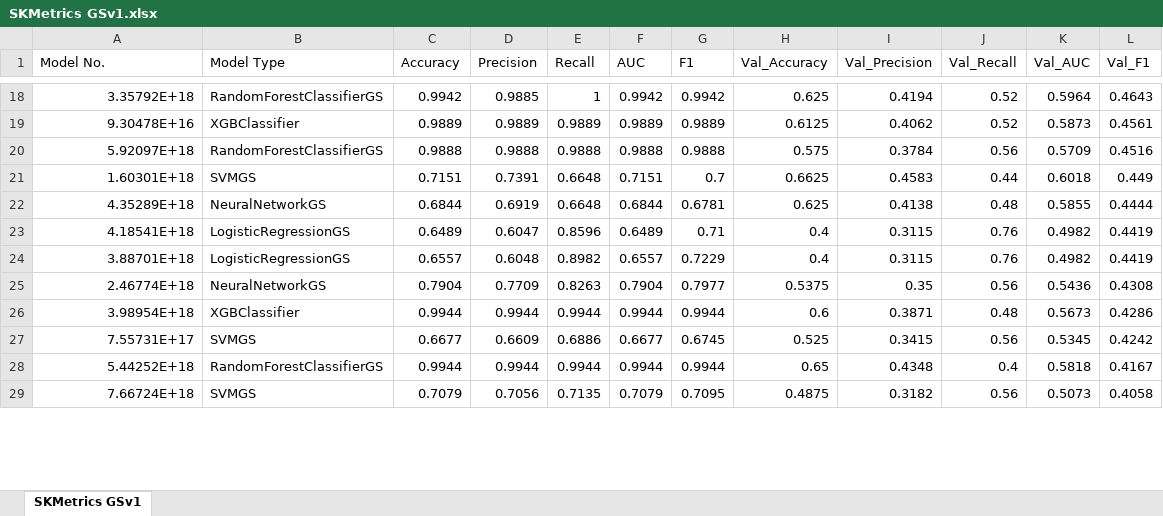
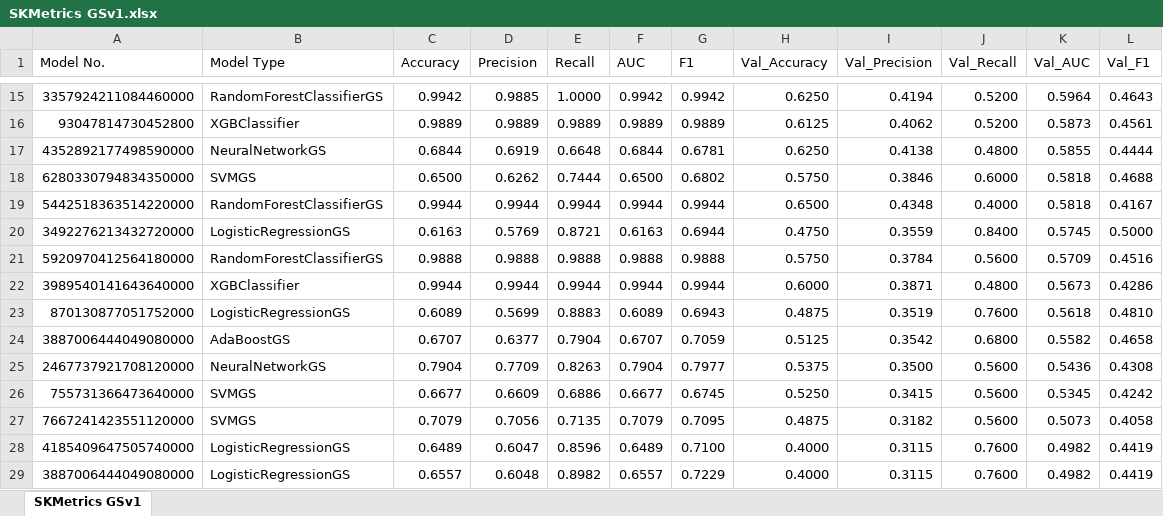
Before and after one commit to CyberCrack/TestAIng-DEV, an Excel workbook: SKMetrics GSv1.xlsx, sheet SKMetrics GSv1, drawn as a sheet; only a part is shown, gaps mark what is left out; values as stored, in another font and other column widths than the file's, no borders; removed rows and columns are numbered as before the commit, all else as after; the diff covers the shown part only; the diff names each change by its address in the sheet, - before the commit and + after, or states it on an @@ line.

```diff
--- a/SKMetrics GSv1.xlsx (sheet SKMetrics GSv1)
+++ b/SKMetrics GSv1.xlsx (sheet SKMetrics GSv1)
-A15 (Model No.): 3.35792E+18
+A15 (Model No.): 3357924211084460000
-E15 (Recall): 1
+E15 (Recall): 1.0000
-H15 (Val_Accuracy): 0.625
+H15 (Val_Accuracy): 0.6250
-J15:J16 (Val_Recall): 0.52
+J15:J16 (Val_Recall): 0.5200
-A16 (Model No.): 9.30478E+16
+A16 (Model No.): 93047814730452800
-row 20: 5.92097E+18 | RandomForestClassifierGS | 0.9888 | 0.9888 | 0.9888 | 0.9888 | 0.9888 | 0.575 | 0.3784 | 0.56 | 0.5709 | 0.4516
-row 21: 1.60301E+18 | SVMGS | 0.7151 | 0.7391 | 0.6648 | 0.7151 | 0.7 | 0.6625 | 0.4583 | 0.44 | 0.6018 | 0.449
-A17 (Model No.): 4.35289E+18
+A17 (Model No.): 4352892177498590000
-H17 (Val_Accuracy): 0.625
+H17 (Val_Accuracy): 0.6250
-J17 (Val_Recall): 0.48
+J17 (Val_Recall): 0.4800
-row 23: 4.18541E+18 | LogisticRegressionGS | 0.6489 | 0.6047 | 0.8596 | 0.6489 | 0.71 | 0.4 | 0.3115 | 0.76 | 0.4982 | 0.4419
-row 24: 3.88701E+18 | LogisticRegressionGS | 0.6557 | 0.6048 | 0.8982 | 0.6557 | 0.7229 | 0.4 | 0.3115 | 0.76 | 0.4982 | 0.4419
-row 25: 2.46774E+18 | NeuralNetworkGS | 0.7904 | 0.7709 | 0.8263 | 0.7904 | 0.7977 | 0.5375 | 0.35 | 0.56 | 0.5436 | 0.4308
+row 18: 6280330794834350000 | SVMGS | 0.6500 | 0.6262 | 0.7444 | 0.6500 | 0.6802 | 0.5750 | 0.3846 | 0.6000 | 0.5818 | 0.4688
+row 19: 5442518363514220000 | RandomForestClassifierGS | 0.9944 | 0.9944 | 0.9944 | 0.9944 | 0.9944 | 0.6500 | 0.4348 | 0.4000 | 0.5818 | 0.4167
+row 20: 3492276213432720000 | LogisticRegressionGS | 0.6163 | 0.5769 | 0.8721 | 0.6163 | 0.6944 | 0.4750 | 0.3559 | 0.8400 | 0.5745 | 0.5000
+row 21: 5920970412564180000 | RandomForestClassifierGS | 0.9888 | 0.9888 | 0.9888 | 0.9888 | 0.9888 | 0.5750 | 0.3784 | 0.5600 | 0.5709 | 0.4516
-A22 (Model No.): 3.98954E+18
+A22 (Model No.): 3989540141643640000
-H22 (Val_Accuracy): 0.6
+H22 (Val_Accuracy): 0.6000
-J22 (Val_Recall): 0.48
+J22 (Val_Recall): 0.4800
+row 23: 870130877051752000 | LogisticRegressionGS | 0.6089 | 0.5699 | 0.8883 | 0.6089 | 0.6943 | 0.4875 | 0.3519 | 0.7600 | 0.5618 | 0.4810
+row 24: 3887006444049080000 | AdaBoostGS | 0.6707 | 0.6377 | 0.7904 | 0.6707 | 0.7059 | 0.5125 | 0.3542 | 0.6800 | 0.5582 | 0.4658
+row 25: 2467737921708120000 | NeuralNetworkGS | 0.7904 | 0.7709 | 0.8263 | 0.7904 | 0.7977 | 0.5375 | 0.3500 | 0.5600 | 0.5436 | 0.4308
-A26 (Model No.): 7.55731E+17
+A26 (Model No.): 755731366473640000
-H26 (Val_Accuracy): 0.525
+H26 (Val_Accuracy): 0.5250
-J26 (Val_Recall): 0.56
+J26 (Val_Recall): 0.5600
-row 28: 5.44252E+18 | RandomForestClassifierGS | 0.9944 | 0.9944 | 0.9944 | 0.9944 | 0.9944 | 0.65 | 0.4348 | 0.4 | 0.5818 | 0.4167
-A27 (Model No.): 7.66724E+18
+A27 (Model No.): 7667241423551120000
-J27 (Val_Recall): 0.56
+J27 (Val_Recall): 0.5600
+row 28: 4185409647505740000 | LogisticRegressionGS | 0.6489 | 0.6047 | 0.8596 | 0.6489 | 0.7100 | 0.4000 | 0.3115 | 0.7600 | 0.4982 | 0.4419
+row 29: 3887006444049080000 | LogisticRegressionGS | 0.6557 | 0.6048 | 0.8982 | 0.6557 | 0.7229 | 0.4000 | 0.3115 | 0.7600 | 0.4982 | 0.4419
```
Also changed, not shown: 37 added rows, 40 removed rows and 23 edited cells elsewhere in this sheet, 6 other files.
